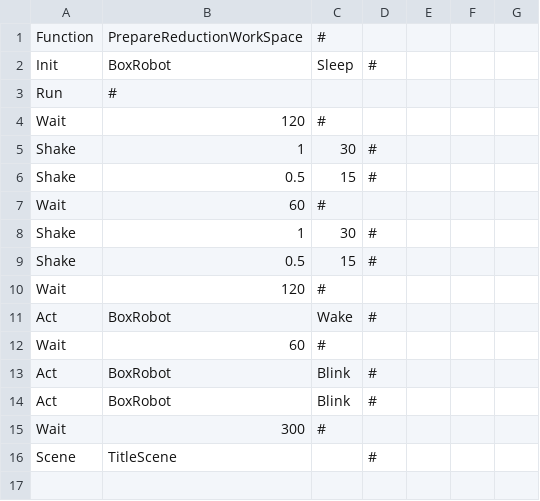
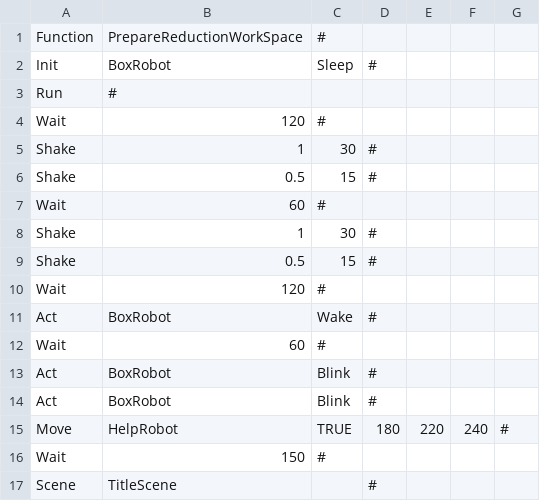
Before and after one commit to mori08/Robot, a CSV file: Robot/Robot/Asset/Data/Event/Event0.csv, drawn as a sheet; addresses are those after the commit; the diff names each change by its address in the sheet, - before the commit and + after, or states it on an @@ line.

Commit message:
EventObjectの移動を改善

```diff
--- a/Robot/Robot/Asset/Data/Event/Event0.csv
+++ b/Robot/Robot/Asset/Data/Event/Event0.csv
+row 15: Move | HelpRobot | TRUE | 180 | 220 | 240 | #
-B16: 300
+B16: 150
```
Also changed, not shown: 3 other files.
